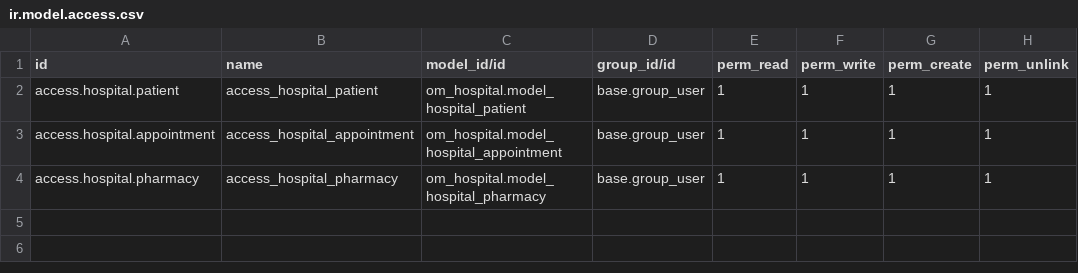
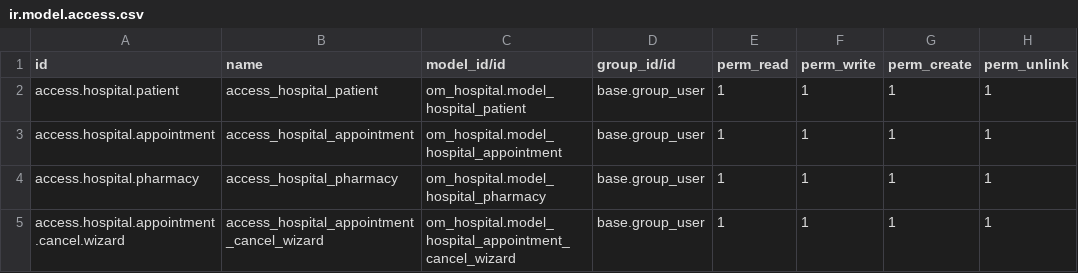
Before and after one commit to Tarikol-Islam/Hospital-Management-Software-Odoo15, a CSV file: om_hospital/security/ir.model.access.csv, drawn as a sheet.

Commit message:
Wizard and transient model

```diff
--- a/om_hospital/security/ir.model.access.csv
+++ b/om_hospital/security/ir.model.access.csv
@@ -4 +4,2 @@ access.hospital.appointment,access_hospital_appointment,om_hospital.model_hospit
 access.hospital.pharmacy,access_hospital_pharmacy,om_hospital.model_hospital_pharmacy,base.group_user,1,1,1,1
+access.hospital.appointment.cancel.wizard,access_hospital_appointment_cancel_wizard,om_hospital.model_hospital_appointment_cancel_wizard,base.group_user,1,1,1,1
```
Also changed, not shown: 7 other files.
